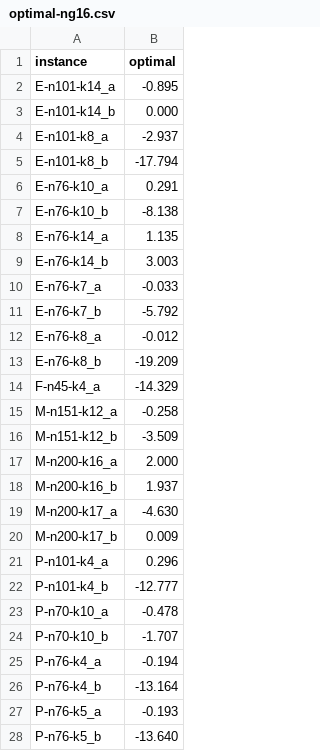
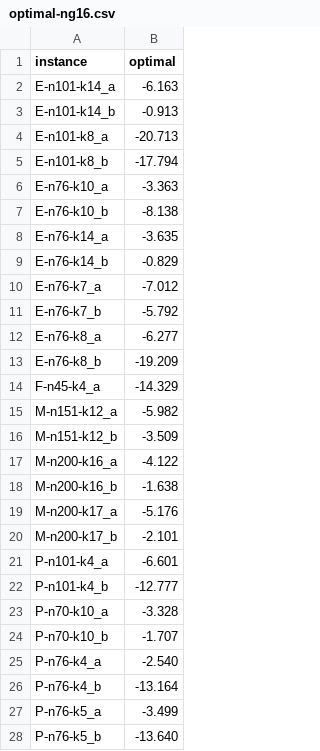
Before and after one commit to spoorendonk/bucket-graph-spprc, a CSV file: benchmarks/instances/roberti/optimal-ng16.csv, drawn as a sheet.

```diff
--- a/benchmarks/instances/roberti/optimal-ng16.csv
+++ b/benchmarks/instances/roberti/optimal-ng16.csv
@@ -1,28 +1,28 @@
 instance,optimal
-E-n101-k14_a,-0.895
-E-n101-k14_b,0.000
-E-n101-k8_a,-2.937
+E-n101-k14_a,-6.163
+E-n101-k14_b,-0.913
+E-n101-k8_a,-20.713
 E-n101-k8_b,-17.794
-E-n76-k10_a,0.291
+E-n76-k10_a,-3.363
 E-n76-k10_b,-8.138
-E-n76-k14_a,1.135
-E-n76-k14_b,3.003
-E-n76-k7_a,-0.033
+E-n76-k14_a,-3.635
+E-n76-k14_b,-0.829
+E-n76-k7_a,-7.012
 E-n76-k7_b,-5.792
-E-n76-k8_a,-0.012
+E-n76-k8_a,-6.277
 E-n76-k8_b,-19.209
 F-n45-k4_a,-14.329
-M-n151-k12_a,-0.258
+M-n151-k12_a,-5.982
 M-n151-k12_b,-3.509
-M-n200-k16_a,2.000
-M-n200-k16_b,1.937
-M-n200-k17_a,-4.630
-M-n200-k17_b,0.009
-P-n101-k4_a,0.296
+M-n200-k16_a,-4.122
+M-n200-k16_b,-1.638
+M-n200-k17_a,-5.176
+M-n200-k17_b,-2.101
+P-n101-k4_a,-6.601
 P-n101-k4_b,-12.777
-P-n70-k10_a,-0.478
+P-n70-k10_a,-3.328
 P-n70-k10_b,-1.707
-P-n76-k4_a,-0.194
+P-n76-k4_a,-2.540
 P-n76-k4_b,-13.164
-P-n76-k5_a,-0.193
+P-n76-k5_a,-3.499
 P-n76-k5_b,-13.640
```
Also changed, not shown: benchmarks/instances/roberti/optimal-ng24.csv, benchmarks/instances/roberti/optimal-ng8.csv, 3 other files.
